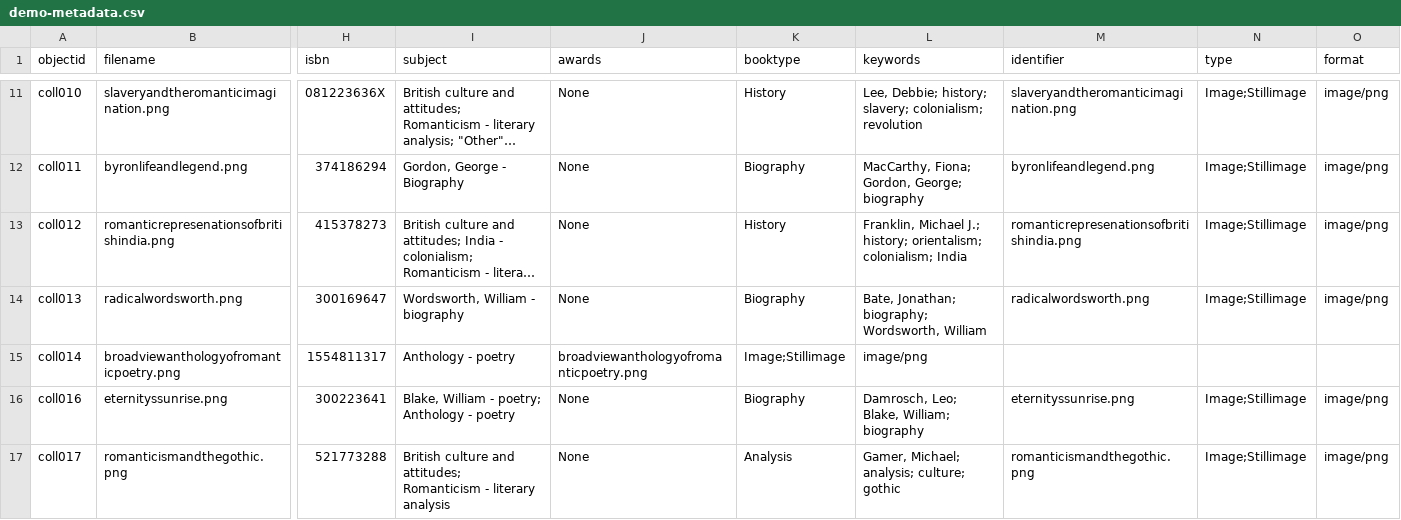
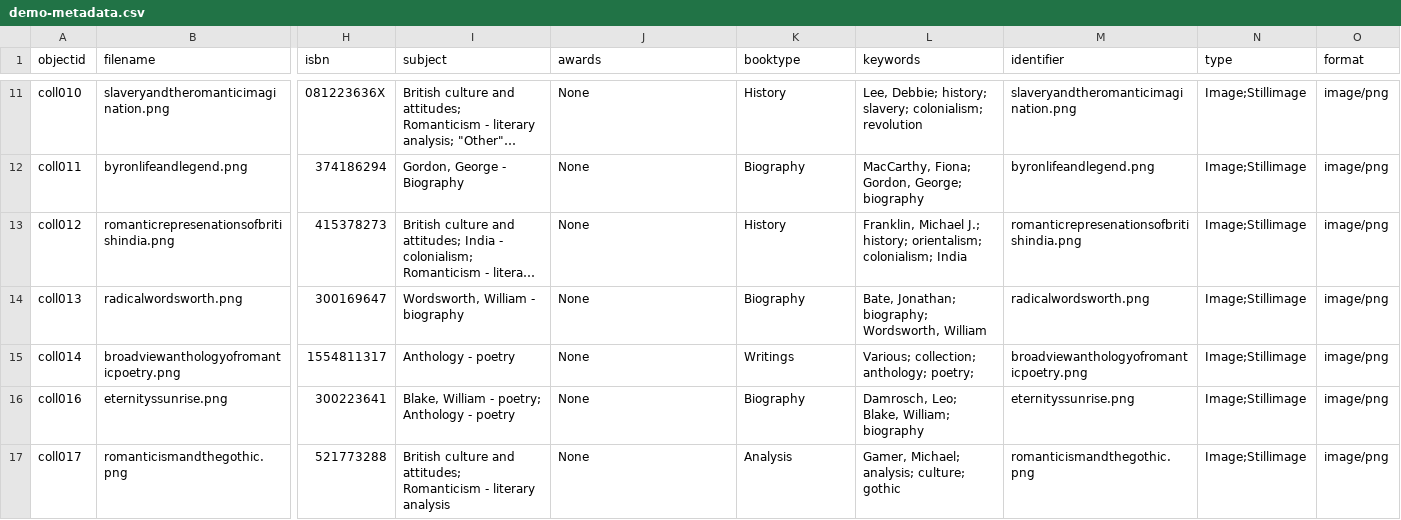
Before and after one commit to LSIS5425-Fall2023/group-10, a CSV file: _data/demo-metadata.csv, drawn as a sheet; only a part is shown, gaps mark what is left out; long unchanged cells end in …; the diff names each change by its address in the sheet, - before the commit and + after, or states it on an @@ line.

Commit message:
Update demo-metadata.csv

```diff
--- a/_data/demo-metadata.csv
+++ b/_data/demo-metadata.csv
-J15 (awards): broadviewanthologyofromanticpoetry.png
+J15 (awards): None
-K15 (booktype): Image;Stillimage
+K15 (booktype): Writings
-L15 (keywords): image/png
+L15 (keywords): Various; collection; anthology; poetry;
-M15 (identifier): (empty)
+M15 (identifier): broadviewanthologyofromanticpoetry.png
-N15 (type): (empty)
+N15 (type): Image;Stillimage
-O15 (format): (empty)
+O15 (format): image/png
```
